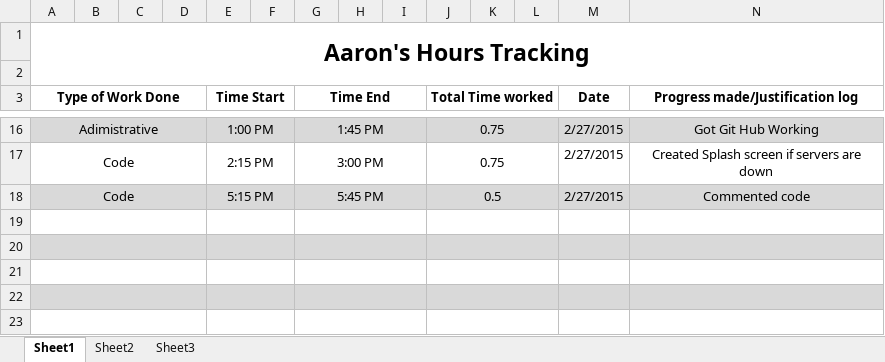
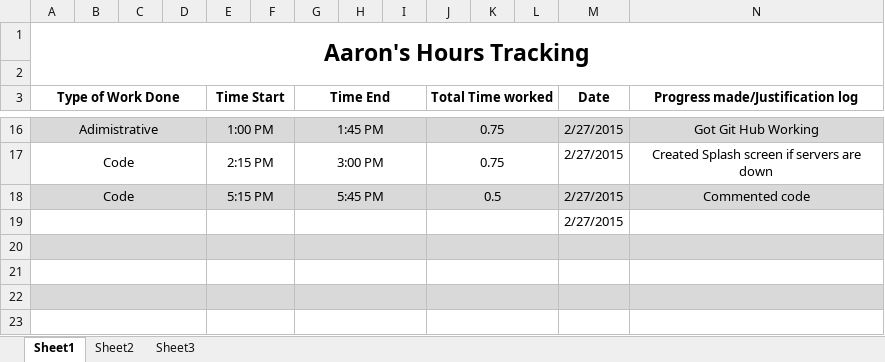
Before and after one commit to Cutting-Edge-Lawn-Technologies/App, an Excel workbook: Hours Spreadsheet Cutting Edge.xlsx, sheet Sheet1, drawn as a sheet; only a part is shown, gaps mark what is left out; values as stored, in another font and other column widths than the file's, no borders; the diff names each change by its address in the sheet, - before the commit and + after, or states it on an @@ line.

```diff
--- a/Hours Spreadsheet Cutting Edge.xlsx (sheet Sheet1)
+++ b/Hours Spreadsheet Cutting Edge.xlsx (sheet Sheet1)
-M19 (Date): (empty)
+M19 (Date): 2/27/2015
```
Also changed, not shown: 2 other files.
